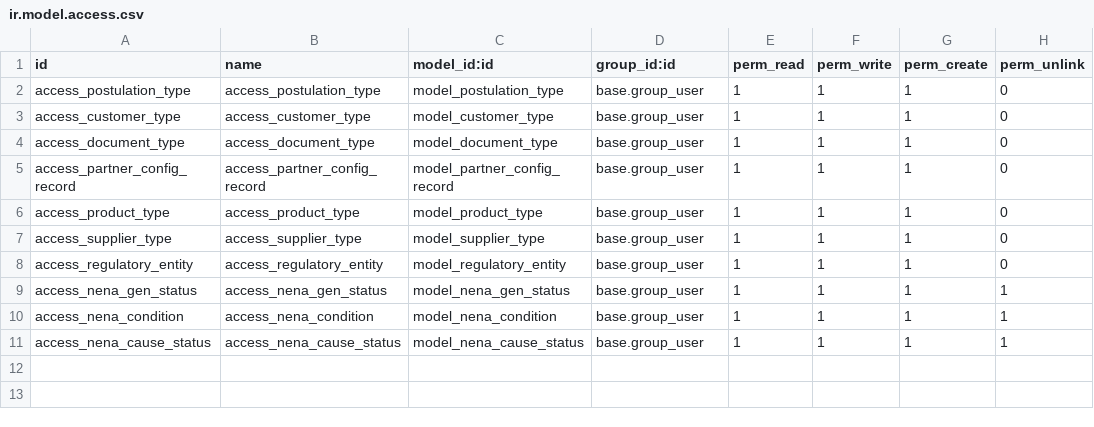
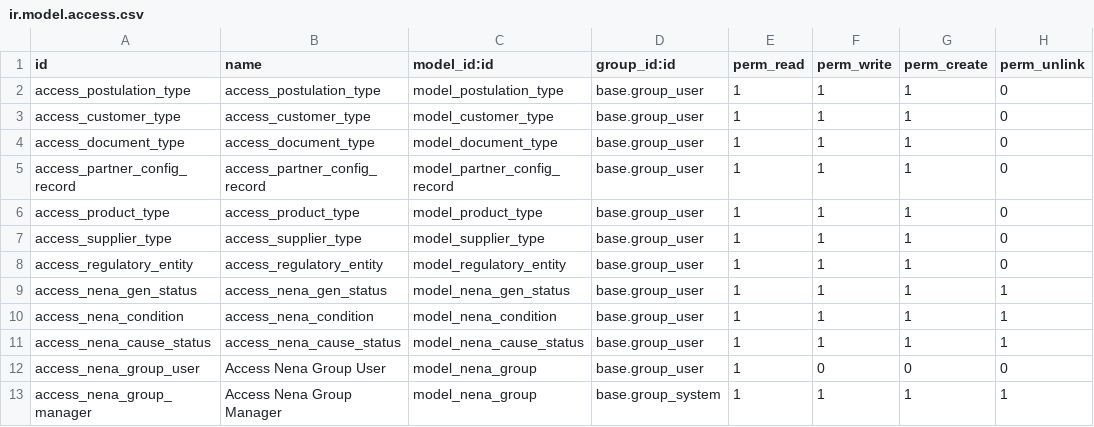
Before and after one commit to Wellu-Development/odoo-template, a CSV file: custom/nena_partner_config_record/security/ir.model.access.csv, drawn as a sheet; the diff names each change by its address in the sheet, - before the commit and + after, or states it on an @@ line.

Commit message:
[ADD] Agregar modelo vistas y acceso a nena.group

```diff
--- a/custom/nena_partner_config_record/security/ir.model.access.csv
+++ b/custom/nena_partner_config_record/security/ir.model.access.csv
+row 12: access_nena_group_user | Access Nena Group User | model_nena_group | base.group_user | 1 | 0 | 0 | 0
+row 13: access_nena_group_manager | Access Nena Group Manager | model_nena_group | base.group_system | 1 | 1 | 1 | 1
```
Also changed, not shown: 5 other files.
